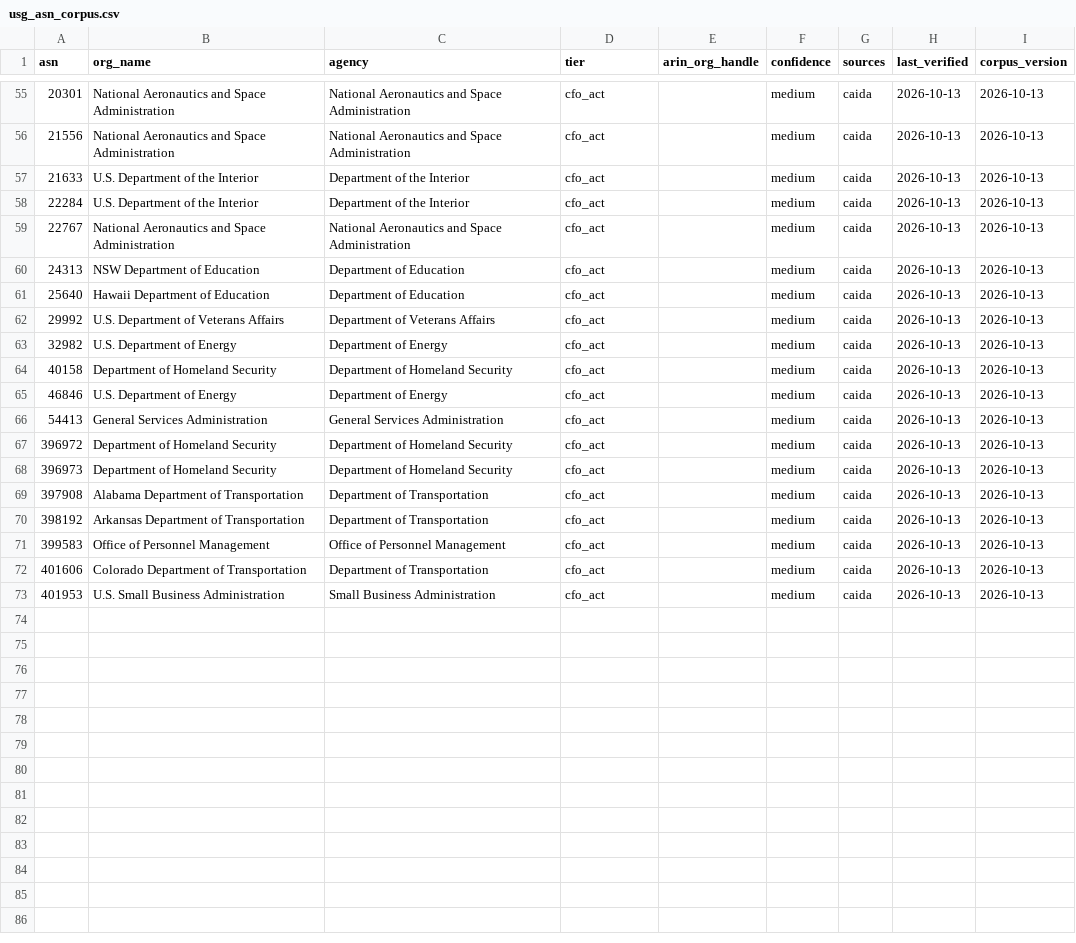
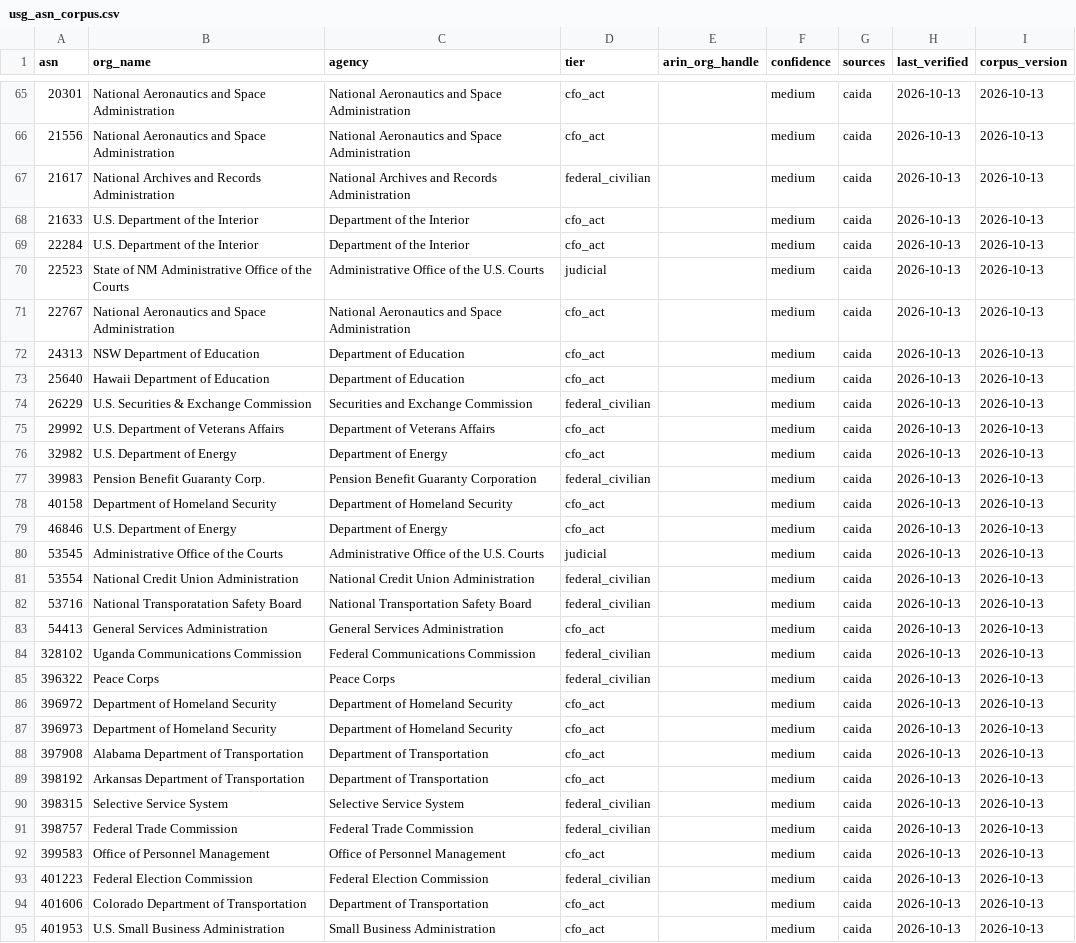
Before and after one commit to buraglio/usg-ipv6-stats, a CSV file: data/usg_asn_corpus.csv, drawn as a sheet; only a part is shown, gaps mark what is left out; the diff covers the shown part only; the diff names each change by its address in the sheet, - before the commit and + after, or states it on an @@ line.

```diff
--- a/data/usg_asn_corpus.csv
+++ b/data/usg_asn_corpus.csv
+row 67: 21617 | National Archives and Records Administration | National Archives and Records Administration | federal_civilian |  | medium | caida | 2026-10-13 | 2026-10-13
+row 70: 22523 | State of NM Administrative Office of the Courts | Administrative Office of the U.S. Courts | judicial |  | medium | caida | 2026-10-13 | 2026-10-13
+row 74: 26229 | U.S. Securities & Exchange Commission | Securities and Exchange Commission | federal_civilian |  | medium | caida | 2026-10-13 | 2026-10-13
+row 77: 39983 | Pension Benefit Guaranty Corp. | Pension Benefit Guaranty Corporation | federal_civilian |  | medium | caida | 2026-10-13 | 2026-10-13
+row 80: 53545 | Administrative Office of the Courts | Administrative Office of the U.S. Courts | judicial |  | medium | caida | 2026-10-13 | 2026-10-13
+row 81: 53554 | National Credit Union Administration | National Credit Union Administration | federal_civilian |  | medium | caida | 2026-10-13 | 2026-10-13
+row 82: 53716 | National Transporatation Safety Board | National Transportation Safety Board | federal_civilian |  | medium | caida | 2026-10-13 | 2026-10-13
+row 84: 328102 | Uganda Communications Commission | Federal Communications Commission | federal_civilian |  | medium | caida | 2026-10-13 | 2026-10-13
+row 85: 396322 | Peace Corps | Peace Corps | federal_civilian |  | medium | caida | 2026-10-13 | 2026-10-13
+row 90: 398315 | Selective Service System | Selective Service System | federal_civilian |  | medium | caida | 2026-10-13 | 2026-10-13
+row 91: 398757 | Federal Trade Commission | Federal Trade Commission | federal_civilian |  | medium | caida | 2026-10-13 | 2026-10-13
+row 93: 401223 | Federal Election Commission | Federal Election Commission | federal_civilian |  | medium | caida | 2026-10-13 | 2026-10-13
```
Also changed, not shown: 11 added rows elsewhere in this file.
